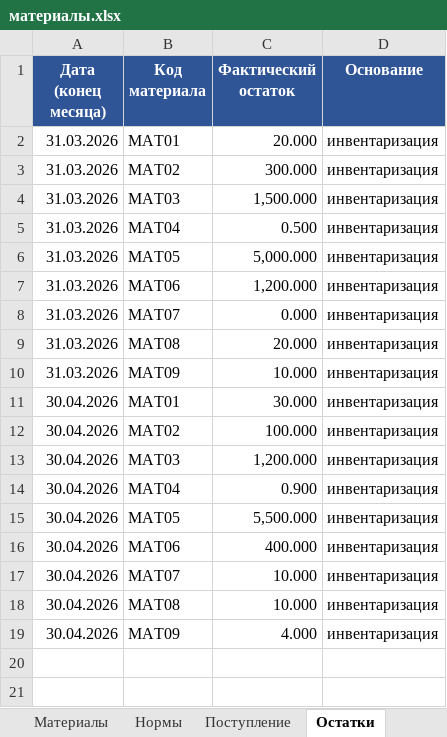
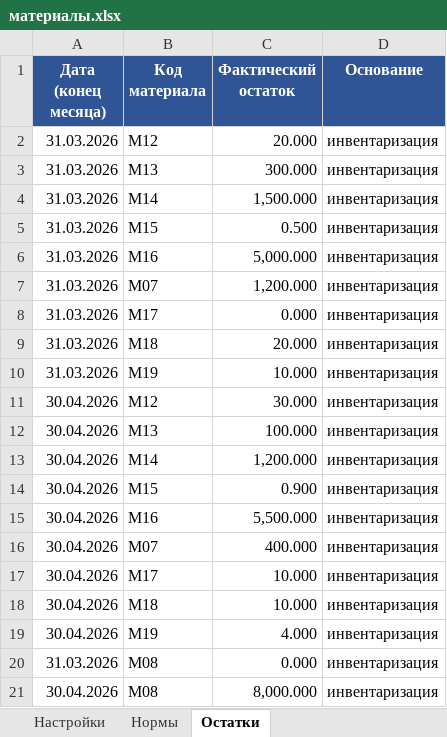
Before and after one commit to BESSHPARMAK97/claude-code-workflow, an Excel workbook: pto-tools/m29/материалы.xlsx, sheet Остатки, drawn as a sheet; values as stored, in another font and other column widths than the file's, no borders; the diff names each change by its address in the sheet, - before the commit and + after, or states it on an @@ line.

```diff
--- a/pto-tools/m29/материалы.xlsx (sheet Остатки)
+++ b/pto-tools/m29/материалы.xlsx (sheet Остатки)
-sheet tab: Материалы
-sheet tab: Поступление
-B2 (Код материала): MAT01
+B2 (Код материала): M12
-B3 (Код материала): MAT02
+B3 (Код материала): M13
-B4 (Код материала): MAT03
+B4 (Код материала): M14
-B5 (Код материала): MAT04
+B5 (Код материала): M15
-B6 (Код материала): MAT05
+B6 (Код материала): M16
-B7 (Код материала): MAT06
+B7 (Код материала): M07
-B8 (Код материала): MAT07
+B8 (Код материала): M17
-B9 (Код материала): MAT08
+B9 (Код материала): M18
-B10 (Код материала): MAT09
+B10 (Код материала): M19
-B11 (Код материала): MAT01
+B11 (Код материала): M12
-B12 (Код материала): MAT02
+B12 (Код материала): M13
-B13 (Код материала): MAT03
+B13 (Код материала): M14
-B14 (Код материала): MAT04
+B14 (Код материала): M15
-B15 (Код материала): MAT05
+B15 (Код материала): M16
-B16 (Код материала): MAT06
+B16 (Код материала): M07
-B17 (Код материала): MAT07
+B17 (Код материала): M17
-B18 (Код материала): MAT08
+B18 (Код материала): M18
-B19 (Код материала): MAT09
+B19 (Код материала): M19
+row 20: 31.03.2026 | M08 | 0.000 | инвентаризация
+row 21: 30.04.2026 | M08 | 8,000.000 | инвентаризация
```
Also changed, not shown: sheet Нормы, sheet Настройки, 4 other files.
